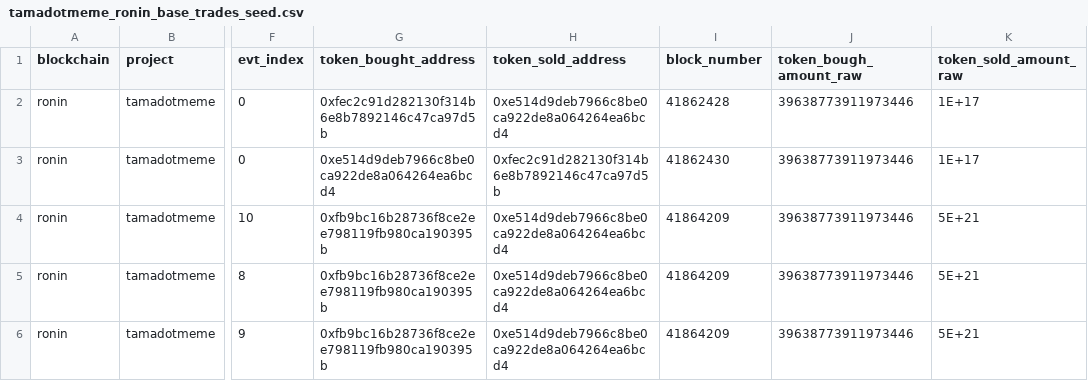
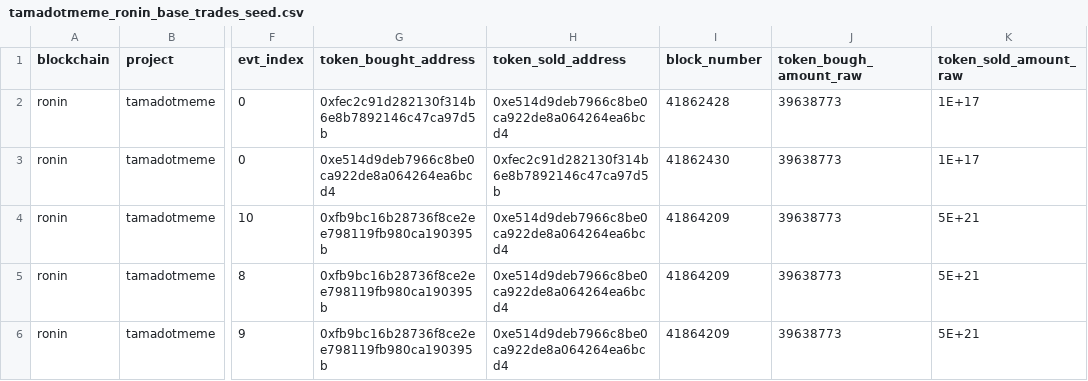
Before and after one commit to sandeshsk12/spellbook, a CSV file: dbt_subprojects/dex/seeds/trades/tamadotmeme_ronin_base_trades_seed.csv, drawn as a sheet; only a part is shown, gaps mark what is left out; the diff names each change by its address in the sheet, - before the commit and + after, or states it on an @@ line.

Commit message:
reduced decimals in seed file

```diff
--- a/dbt_subprojects/dex/seeds/trades/tamadotmeme_ronin_base_trades_seed.csv
+++ b/dbt_subprojects/dex/seeds/trades/tamadotmeme_ronin_base_trades_seed.csv
-J2:J6 (token_bough_amount_raw): 39638773911973446
+J2:J6 (token_bough_amount_raw): 39638773
```
